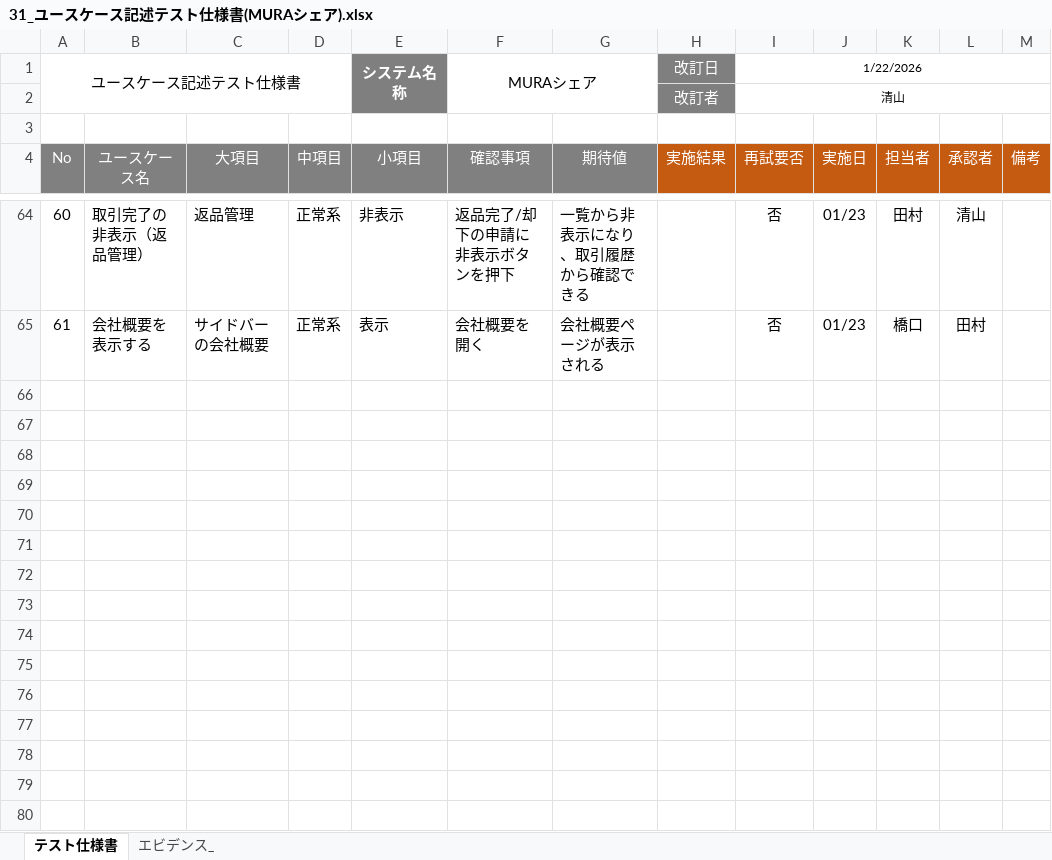
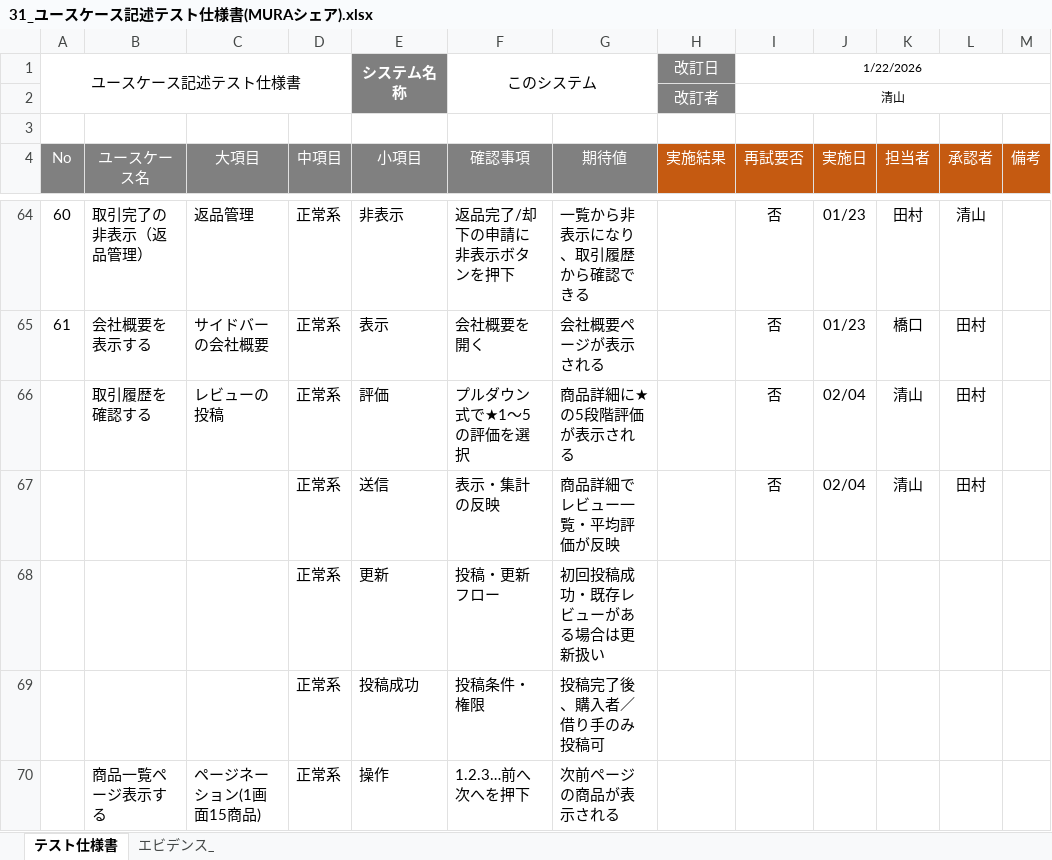
Before and after one commit to shunsuke121/mura_share, an Excel workbook: 31_ユースケース記述テスト仕様書(MURAシェア).xlsx, sheet テスト仕様書, drawn as a sheet; only a part is shown, gaps mark what is left out; values as stored, in another font and other column widths than the file's, no borders; the diff names each change by its address in the sheet, - before the commit and + after, or states it on an @@ line.

```diff
--- a/31_ユースケース記述テスト仕様書(MURAシェア).xlsx (sheet テスト仕様書)
+++ b/31_ユースケース記述テスト仕様書(MURAシェア).xlsx (sheet テスト仕様書)
-F1 (確認事項): MURAシェア
+F1 (確認事項): このシステム
+row 66:  | 取引履歴を確認する | レビューの投稿 | 正常系 | 評価 | プルダウン式で★1～5の評価を選択 | 商品詳細に★の5段階評価が表示される |  | 否 | 02/04 | 清山 | 田村
+row 67:  |  |  | 正常系 | 送信 | 表示・集計の反映 | 商品詳細でレビュー一覧・平均評価が反映 |  | 否 | 02/04 | 清山 | 田村
+row 68:  |  |  | 正常系 | 更新 | 投稿・更新フロー | 初回投稿成功・既存レビューがある場合は更新扱い
+row 69:  |  |  | 正常系 | 投稿成功 | 投稿条件・権限 | 投稿完了後、購入者／借り手のみ投稿可
+row 70:  | 商品一覧ページ表示する | ページネーション(1画面15商品) | 正常系 | 操作 | 1.2.3…前へ次へを押下 | 次前ページの商品が表示される
```
Also changed, not shown: sheet エビデンス_, 23 other files.
